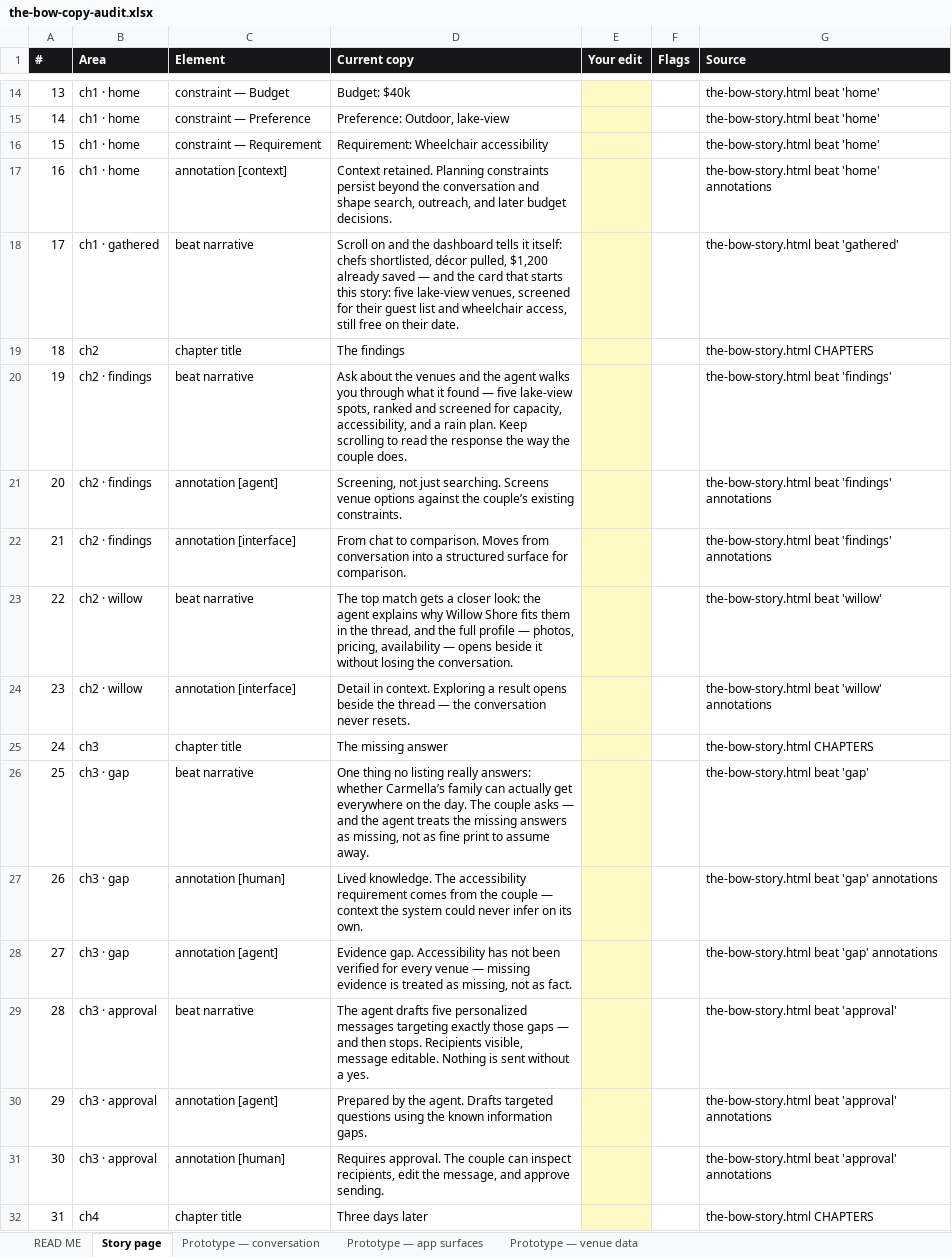
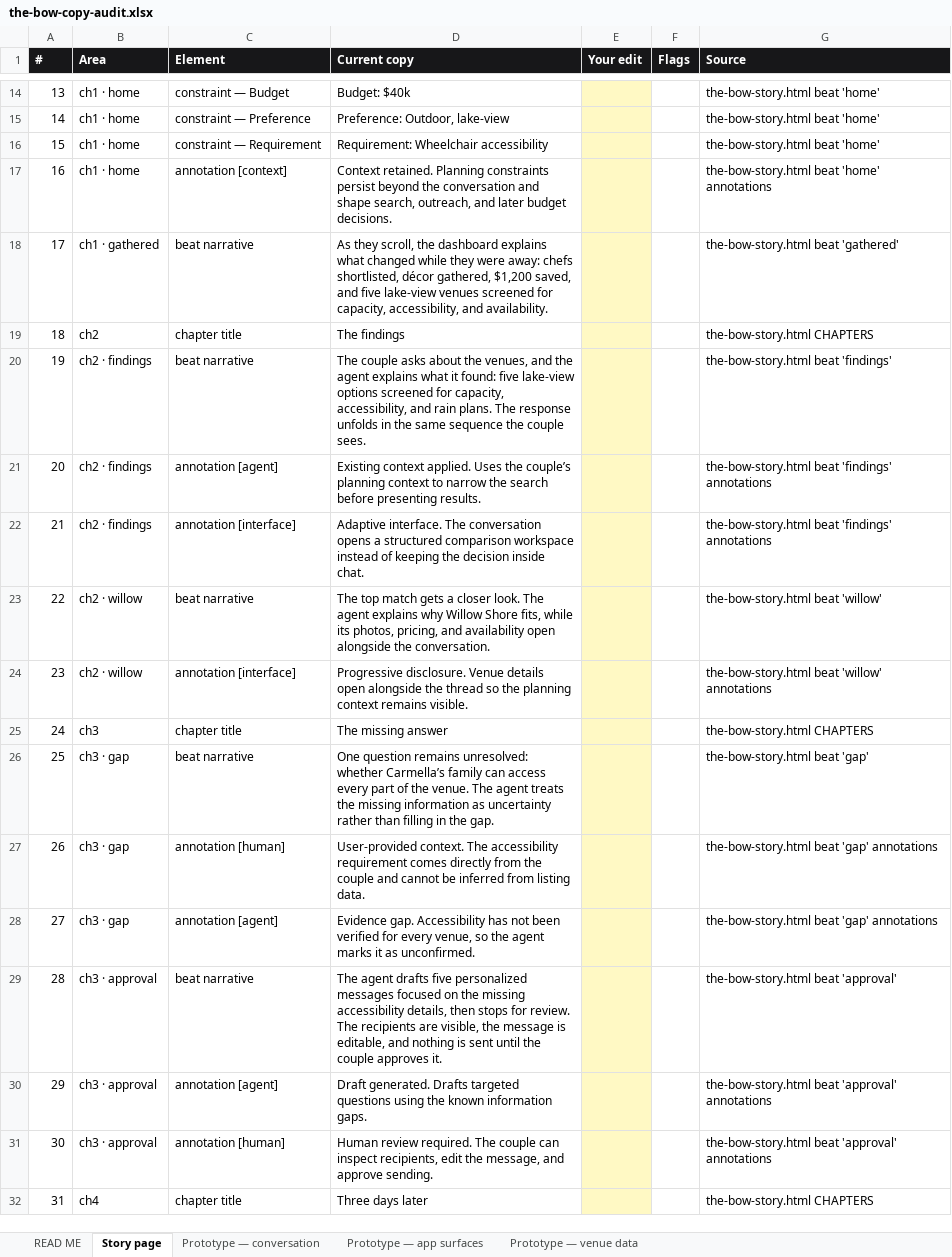
Before and after one commit to bwernet/retirement-prototype, an Excel workbook: the-bow-copy-audit.xlsx, sheet Story page, drawn as a sheet; only a part is shown, gaps mark what is left out; values as stored, in another font and other column widths than the file's, no borders; the diff covers the shown part only; the diff names each change by its address in the sheet, - before the commit and + after, or states it on an @@ line.

```diff
--- a/the-bow-copy-audit.xlsx (sheet Story page)
+++ b/the-bow-copy-audit.xlsx (sheet Story page)
-D18 (Current copy): Scroll on and the dashboard tells it itself: chefs shortlisted, décor pulled, $1,200 already saved — and the card that starts this story: five lake-view venues, screened for their guest list and wheelchair access, still free on their date.
+D18 (Current copy): As they scroll, the dashboard explains what changed while they were away: chefs shortlisted, décor gathered, $1,200 saved, and five lake-view venues screened for capacity, accessibility, and availability.
-D20 (Current copy): Ask about the venues and the agent walks you through what it found — five lake-view spots, ranked and screened for capacity, accessibility, and a rain plan. Keep scrolling to read the response the way the couple does.
+D20 (Current copy): The couple asks about the venues, and the agent explains what it found: five lake-view options screened for capacity, accessibility, and rain plans. The response unfolds in the same sequence the couple sees.
-D21 (Current copy): Screening, not just searching. Screens venue options against the couple’s existing constraints.
+D21 (Current copy): Existing context applied. Uses the couple’s planning context to narrow the search before presenting results.
-D22 (Current copy): From chat to comparison. Moves from conversation into a structured surface for comparison.
+D22 (Current copy): Adaptive interface. The conversation opens a structured comparison workspace instead of keeping the decision inside chat.
-D23 (Current copy): …a closer look: the agent explains why Willow Shore fits them in the thread, and the full profile — photos, pricing, availability — opens beside it without losing the conversation.
+D23 (Current copy): …a closer look. The agent explains why Willow Shore fits, while its photos, pricing, and availability open alongside the conversation.
-D24 (Current copy): Detail in context. Exploring a result opens beside the thread — the conversation never resets.
+D24 (Current copy): Progressive disclosure. Venue details open alongside the thread so the planning context remains visible.
-D26 (Current copy): One thing no listing really answers: whether Carmella’s family can actually get everywhere on the day. The couple asks — and the agent treats the missing answers as missing, not as fine print to assume away.
+D26 (Current copy): One question remains unresolved: whether Carmella’s family can access every part of the venue. The agent treats the missing information as uncertainty rather than filling in the gap.
-D27 (Current copy): Lived knowledge. The accessibility requirement comes from the couple — context the system could never infer on its own.
+D27 (Current copy): User-provided context. The accessibility requirement comes directly from the couple and cannot be inferred from listing data.
-D28 (Current copy): …for every venue — missing evidence is treated as missing, not as fact.
+D28 (Current copy): …for every venue, so the agent marks it as unconfirmed.
-D29 (Current copy): …personalized messages targeting exactly those gaps — and then stops. Recipients visible, message editable. Nothing is sent without a yes.
+D29 (Current copy): …personalized messages focused on the missing accessibility details, then stops for review. The recipients are visible, the message is editable, and nothing is sent until the couple approves it.
-D30 (Current copy): Prepared by the agent. Drafts targeted…
+D30 (Current copy): Draft generated. Drafts targeted…
-D31 (Current copy): Requires approval. The couple…
+D31 (Current copy): Human review required. The couple…
```
Also changed, not shown: 28 edited cells elsewhere in this sheet, sheet READ ME, 2 other files.
